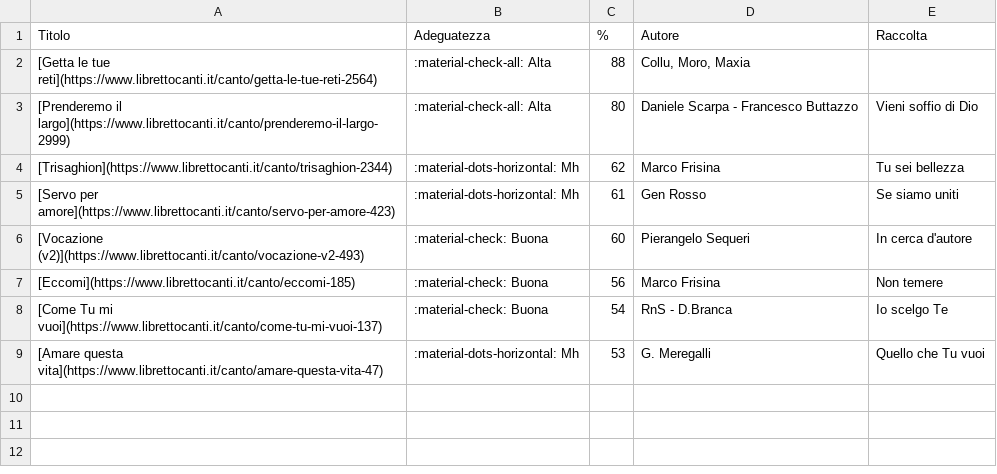
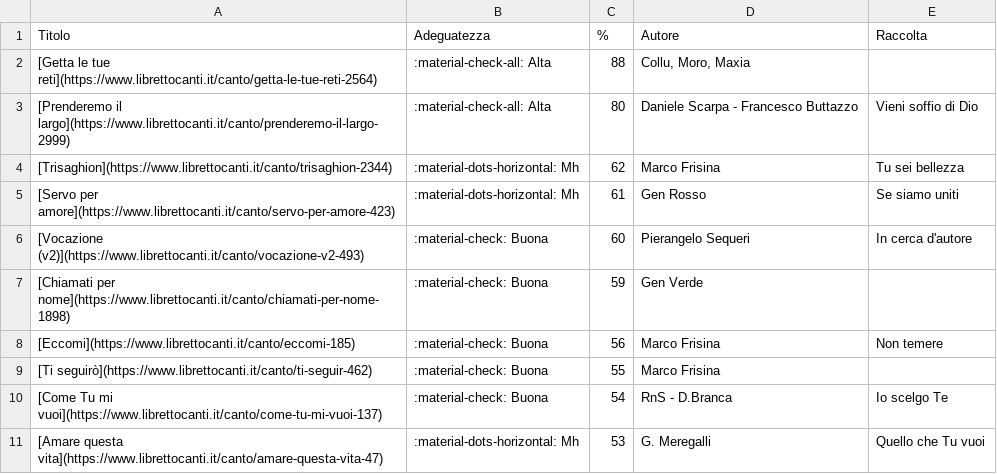
Before and after one commit to dennisangemi/hildegard, a CSV file: data/suggeriti-top20-latest.csv, drawn as a sheet.

```diff
--- a/data/suggeriti-top20-latest.csv
+++ b/data/suggeriti-top20-latest.csv
@@ -6,3 +6,5 @@ Titolo,Adeguatezza,%,Autore,Raccolta
 [Vocazione (v2)](https://www.librettocanti.it/canto/vocazione-v2-493),:material-check: Buona,60,Pierangelo Sequeri,In cerca d'autore
+[Chiamati per nome](https://www.librettocanti.it/canto/chiamati-per-nome-1898),:material-check: Buona,59,Gen Verde,
 [Eccomi](https://www.librettocanti.it/canto/eccomi-185),:material-check: Buona,56,Marco Frisina ,Non temere
+[Ti seguirò](https://www.librettocanti.it/canto/ti-seguir-462),:material-check: Buona,55,Marco Frisina,
 [Come Tu mi vuoi](https://www.librettocanti.it/canto/come-tu-mi-vuoi-137),:material-check: Buona,54,RnS - D.Branca,Io scelgo Te
```
Also changed, not shown: data/suggerimenti-20250209.csv, data/suggerimenti-latest.csv, 8 other files.
